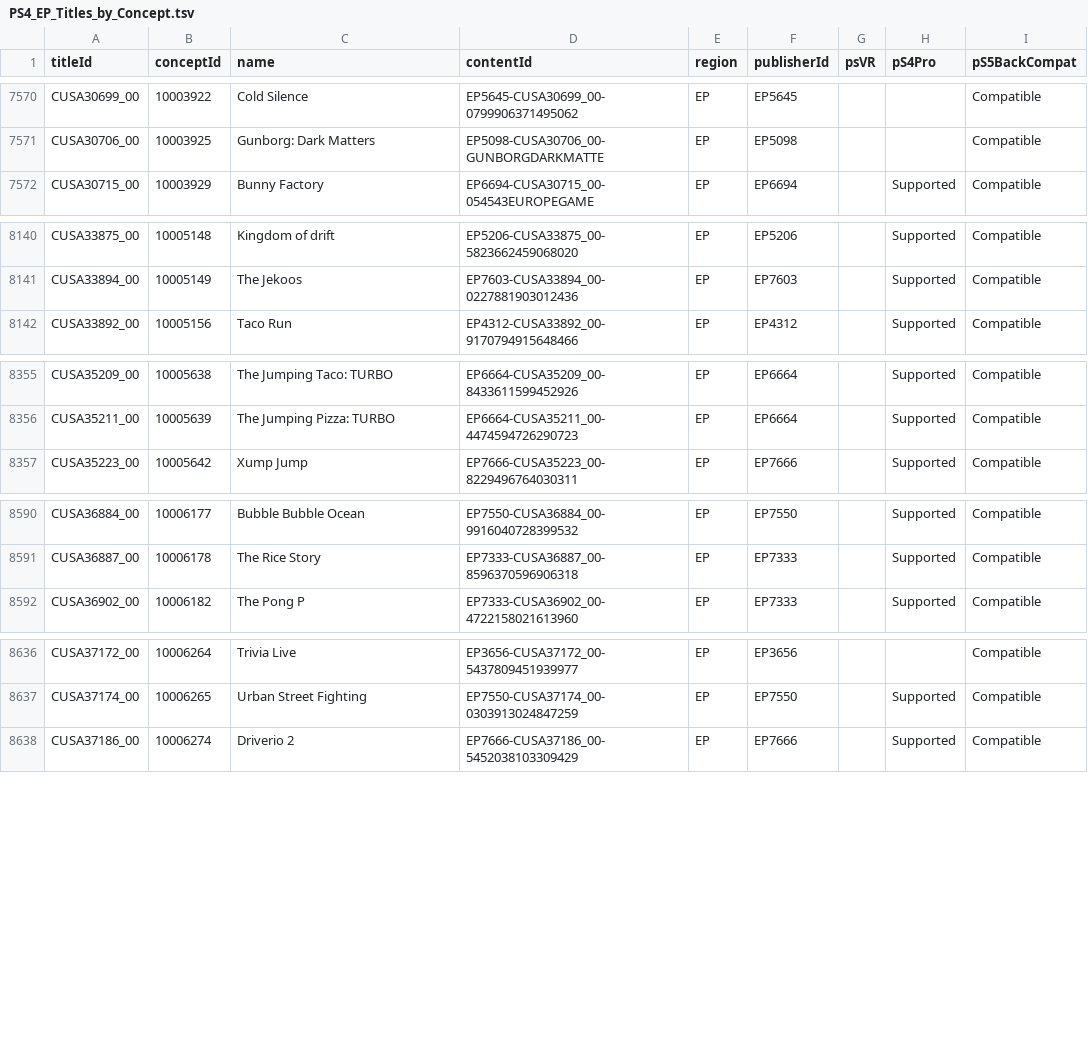
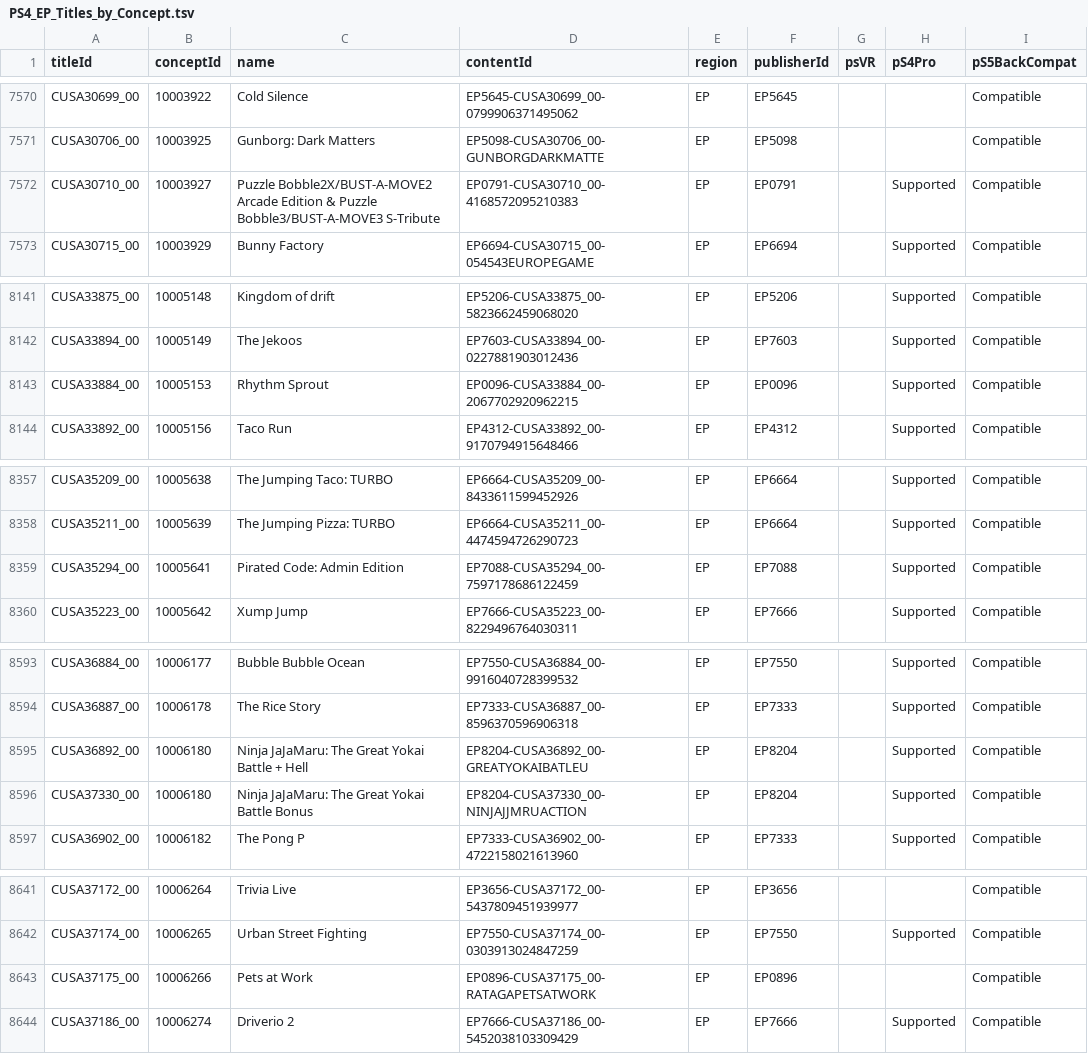
Before and after one commit to andshrew/PlayStation-Titles, a TSV file: Region/Europe/PS4_EP_Titles_by_Concept.tsv, drawn as a sheet; only a part is shown, gaps mark what is left out; the diff names each change by its address in the sheet, - before the commit and + after, or states it on an @@ line.

```diff
--- a/Region/Europe/PS4_EP_Titles_by_Concept.tsv
+++ b/Region/Europe/PS4_EP_Titles_by_Concept.tsv
+row 7572: CUSA30710_00 | 10003927 | Puzzle Bobble2X/BUST-A-MOVE2 Arcade Edition & Puzzle Bobble3/BUST-A-MOVE3 S-Tribute | EP0791-CUSA30710_00-4168572095210383 | EP | EP0791 |  | Supported | Compatible
+row 8143: CUSA33884_00 | 10005153 | Rhythm Sprout | EP0096-CUSA33884_00-2067702920962215 | EP | EP0096 |  | Supported | Compatible
+row 8359: CUSA35294_00 | 10005641 | Pirated Code: Admin Edition | EP7088-CUSA35294_00-7597178686122459 | EP | EP7088 |  | Supported | Compatible
+row 8595: CUSA36892_00 | 10006180 | Ninja JaJaMaru: The Great Yokai Battle + Hell | EP8204-CUSA36892_00-GREATYOKAIBATLEU | EP | EP8204 |  | Supported | Compatible
+row 8596: CUSA37330_00 | 10006180 | Ninja JaJaMaru: The Great Yokai Battle Bonus | EP8204-CUSA37330_00-NINJAJJMRUACTION | EP | EP8204 |  | Supported | Compatible
+row 8643: CUSA37175_00 | 10006266 | Pets at Work | EP0896-CUSA37175_00-RATAGAPETSATWORK | EP | EP0896 |  |  | Compatible
```
Also changed, not shown: PS5_Titles.tsv, PS5_Titles_by_Concept.tsv, 32 other files.
